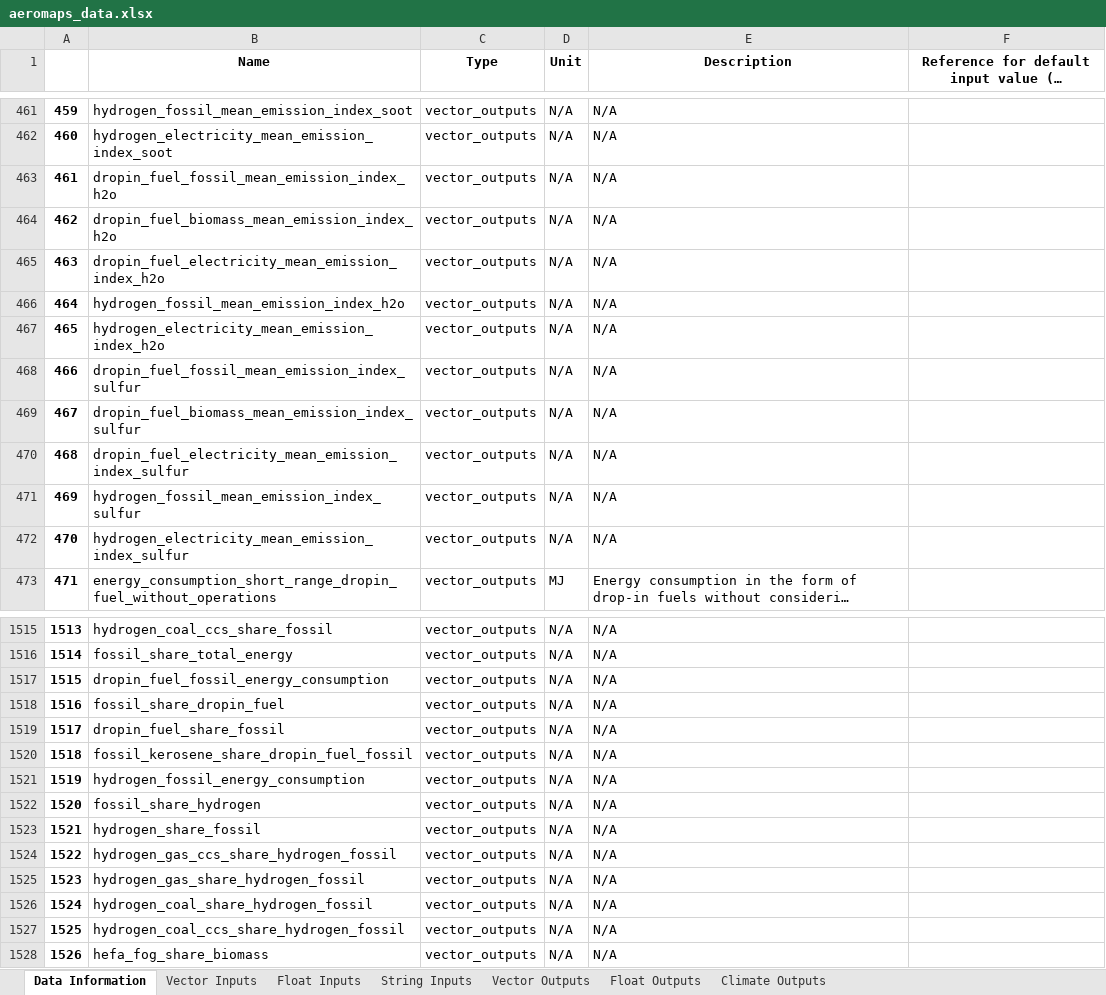
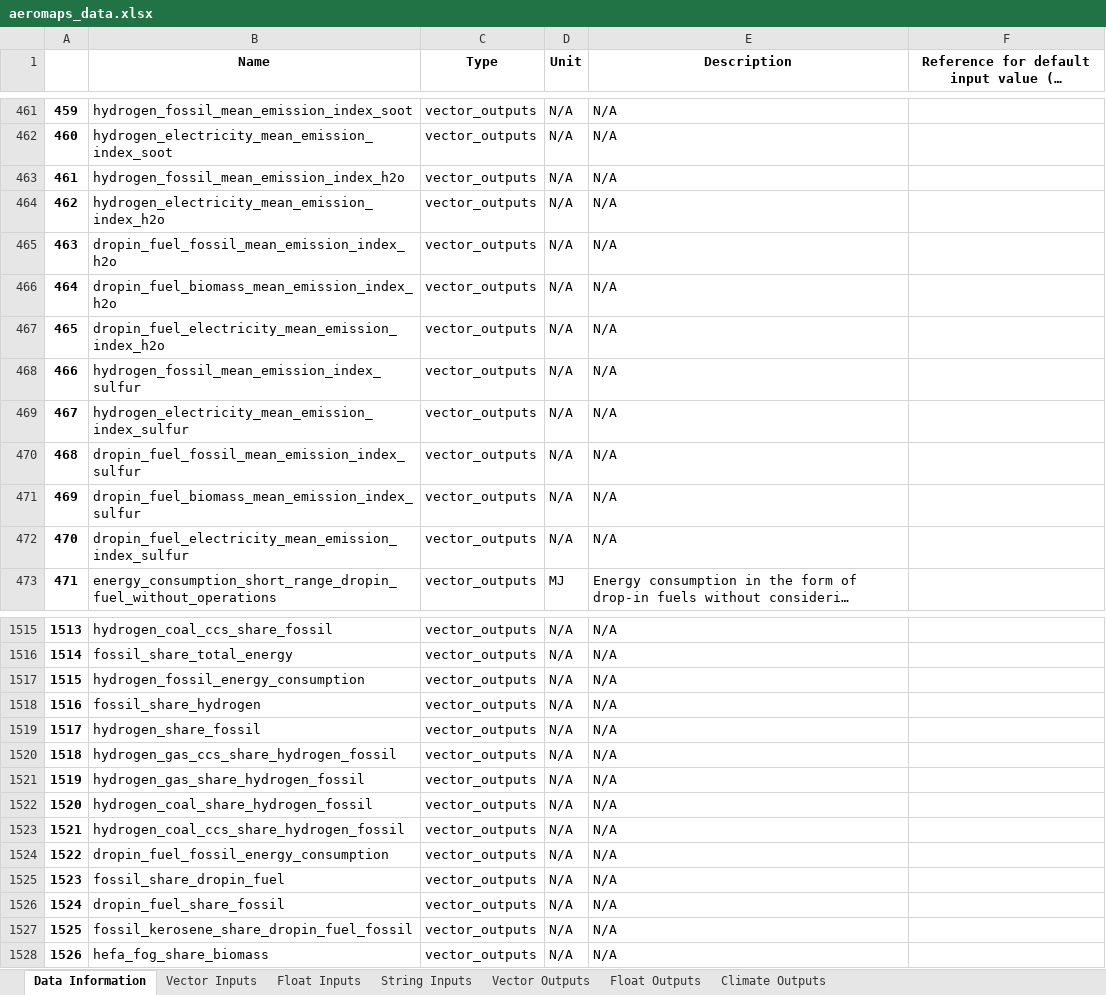
Before and after one commit to AeroMAPS/AeroMAPS, an Excel workbook: aeromaps/notebooks/publications/joas_2023/data/aeromaps_data.xlsx, sheet Data Information, drawn as a sheet; only a part is shown, gaps mark what is left out; long unchanged cells end in …; values as stored, in another font and other column widths than the file's, no borders; 1 other sheet too large or unreadable and not compared; the diff covers the shown part only; the diff names each change by its address in the sheet, - before the commit and + after, or states it on an @@ line.

```diff
--- a/aeromaps/notebooks/publications/joas_2023/data/aeromaps_data.xlsx (sheet Data Information)
+++ b/aeromaps/notebooks/publications/joas_2023/data/aeromaps_data.xlsx (sheet Data Information)
-B463 (Name): dropin_fuel_fossil_mean_emission_index_h2o
+B463 (Name): hydrogen_fossil_mean_emission_index_h2o
-B464 (Name): dropin_fuel_biomass_mean_emission_index_h2o
+B464 (Name): hydrogen_electricity_mean_emission_index_h2o
-B465 (Name): dropin_fuel_electricity_mean_emission_index_h2o
+B465 (Name): dropin_fuel_fossil_mean_emission_index_h2o
-B466 (Name): hydrogen_fossil_mean_emission_index_h2o
+B466 (Name): dropin_fuel_biomass_mean_emission_index_h2o
-B467 (Name): hydrogen_electricity_mean_emission_index_h2o
+B467 (Name): dropin_fuel_electricity_mean_emission_index_h2o
-B468 (Name): dropin_fuel_fossil_mean_emission_index_sulfur
+B468 (Name): hydrogen_fossil_mean_emission_index_sulfur
-B469 (Name): dropin_fuel_biomass_mean_emission_index_sulfur
+B469 (Name): hydrogen_electricity_mean_emission_index_sulfur
-B470 (Name): dropin_fuel_electricity_mean_emission_index_sulfur
+B470 (Name): dropin_fuel_fossil_mean_emission_index_sulfur
-B471 (Name): hydrogen_fossil_mean_emission_index_sulfur
+B471 (Name): dropin_fuel_biomass_mean_emission_index_sulfur
-B472 (Name): hydrogen_electricity_mean_emission_index_sulfur
+B472 (Name): dropin_fuel_electricity_mean_emission_index_sulfur
-B1517 (Name): dropin_fuel_fossil_energy_consumption
+B1517 (Name): hydrogen_fossil_energy_consumption
-B1518 (Name): fossil_share_dropin_fuel
+B1518 (Name): fossil_share_hydrogen
-B1519 (Name): dropin_fuel_share_fossil
+B1519 (Name): hydrogen_share_fossil
-B1520 (Name): fossil_kerosene_share_dropin_fuel_fossil
+B1520 (Name): hydrogen_gas_ccs_share_hydrogen_fossil
-B1521 (Name): hydrogen_fossil_energy_consumption
+B1521 (Name): hydrogen_gas_share_hydrogen_fossil
-B1522 (Name): fossil_share_hydrogen
+B1522 (Name): hydrogen_coal_share_hydrogen_fossil
-B1523 (Name): hydrogen_share_fossil
+B1523 (Name): hydrogen_coal_ccs_share_hydrogen_fossil
-B1524 (Name): hydrogen_gas_ccs_share_hydrogen_fossil
+B1524 (Name): dropin_fuel_fossil_energy_consumption
-B1525 (Name): hydrogen_gas_share_hydrogen_fossil
+B1525 (Name): fossil_share_dropin_fuel
-B1526 (Name): hydrogen_coal_share_hydrogen_fossil
+B1526 (Name): dropin_fuel_share_fossil
-B1527 (Name): hydrogen_coal_ccs_share_hydrogen_fossil
+B1527 (Name): fossil_kerosene_share_dropin_fuel_fossil
```
Also changed, not shown: 75 edited cells elsewhere in this sheet, sheet Climate Outputs, sheet Float Outputs, 2 other files.
